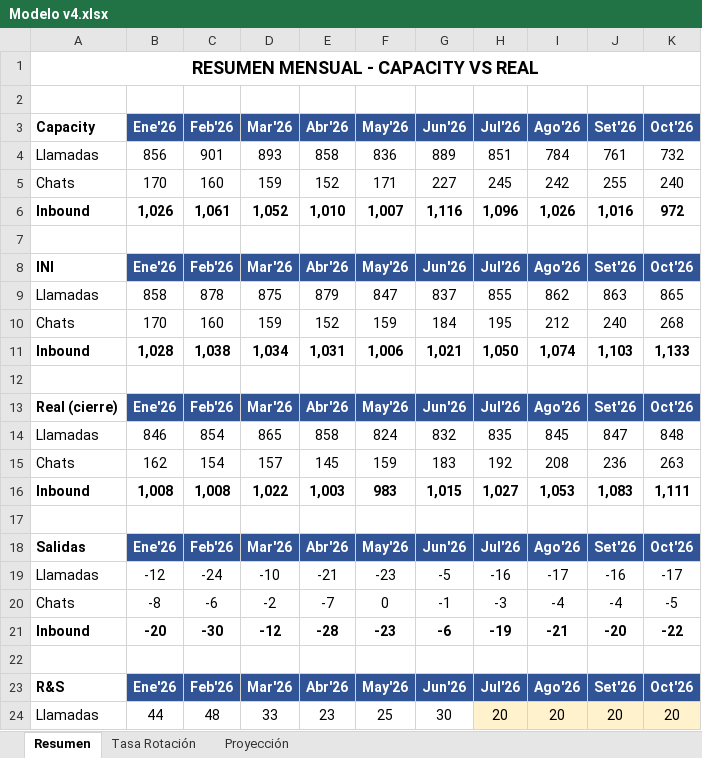
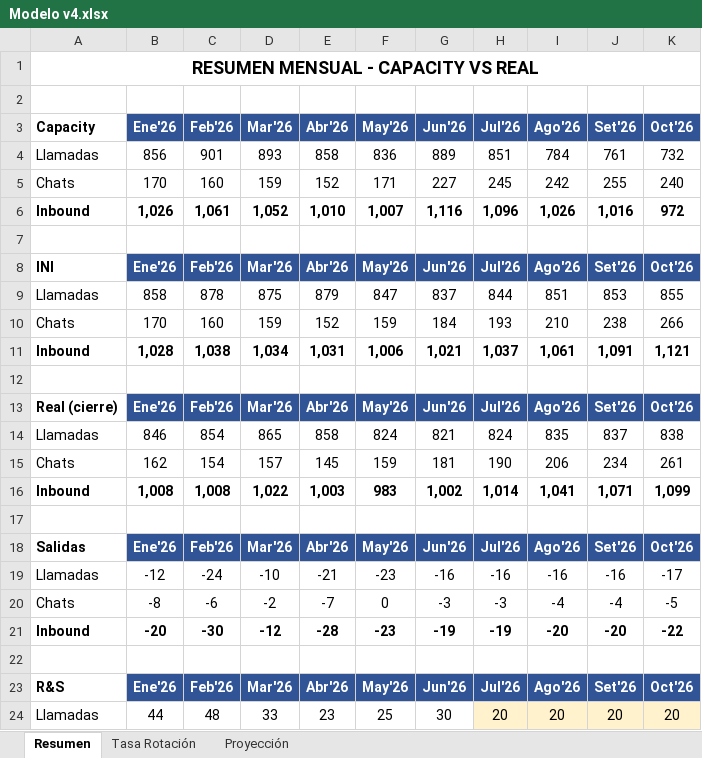
Before and after one commit to reynasiccha/bannerbcp1, an Excel workbook: Modelo v4.xlsx, sheet Resumen, drawn as a sheet; only a part is shown; values as stored, in another font and other column widths than the file's, no borders; the diff covers the shown part only; the diff names each change by its address in the sheet, - before the commit and + after, or states it on an @@ line.

```diff
--- a/Modelo v4.xlsx (sheet Resumen)
+++ b/Modelo v4.xlsx (sheet Resumen)
-H9: 855
+H9: 844
-I9: 862
+I9: 851
-J9: 863
+J9: 853
-K9: 865
+K9: 855
-H10: 195
+H10: 193
-I10: 212
+I10: 210
-J10: 240
+J10: 238
-K10: 268
+K10: 266
-H11: 1,050
+H11: 1,037
-I11: 1,074
+I11: 1,061
-J11: 1,103
+J11: 1,091
-K11: 1,133
+K11: 1,121
-G14: 832
+G14: 821
-H14: 835
+H14: 824
-I14: 845
+I14: 835
-J14: 847
+J14: 837
-K14: 848
+K14: 838
-G15: 183
+G15: 181
-H15: 192
+H15: 190
-I15: 208
+I15: 206
-J15: 236
+J15: 234
-K15: 263
+K15: 261
-G16: 1,015
+G16: 1,002
-H16: 1,027
+H16: 1,014
-I16: 1,053
+I16: 1,041
-J16: 1,083
+J16: 1,071
-K16: 1,111
+K16: 1,099
-G19: -5
+G19: -16
-I19: -17
+I19: -16
-G20: -1
+G20: -3
-G21: -6
+G21: -19
-I21: -21
+I21: -20
```
Also changed, not shown: 14 edited cells elsewhere in this sheet, sheet Proyección, formulas that keep their value.
